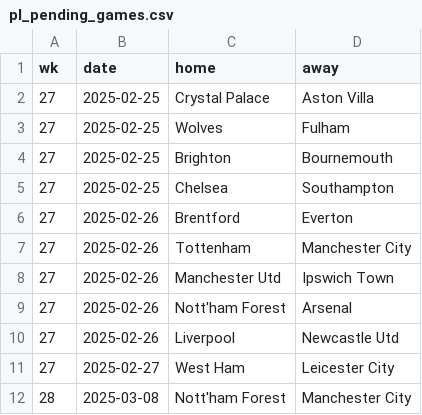
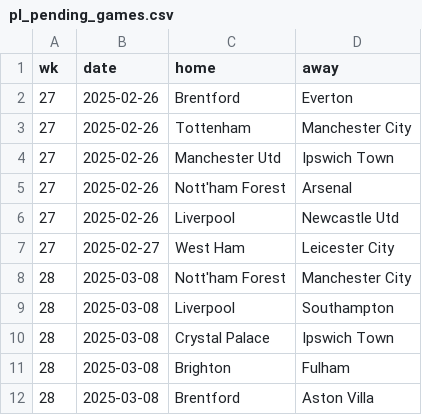
Before and after one commit to Bustami/fpl_team_strength_data, a CSV file: pl_pending_games.csv, drawn as a sheet; only a part is shown; the shorter side is filled out with more unchanged rows.

```diff
--- a/pl_pending_games.csv
+++ b/pl_pending_games.csv
@@ -1,6 +1,2 @@
 wk,date,home,away
-27,2025-02-25,Crystal Palace,Aston Villa
-27,2025-02-25,Wolves,Fulham
-27,2025-02-25,Brighton,Bournemouth
-27,2025-02-25,Chelsea,Southampton
 27,2025-02-26,Brentford,Everton
```
Also changed, not shown: pl_team_performance_raw_data.csv.
